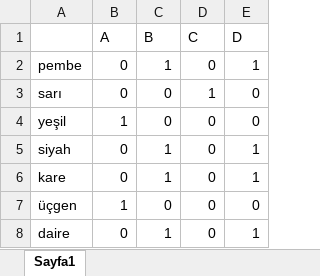
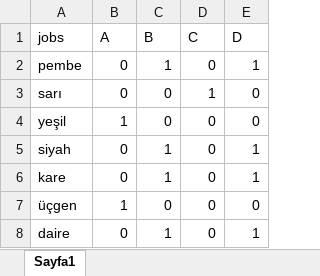
Before and after one commit to kurpeeren/genetic-algorithm-operation, an Excel workbook: files/job_reg.xlsx, sheet Sayfa1, drawn as a sheet; values as stored, in another font and other column widths than the file's, no borders; charts and pictures not drawn; the diff names each change by its address in the sheet, - before the commit and + after, or states it on an @@ line.

Commit message:
Update job_reg.xlsx

```diff
--- a/files/job_reg.xlsx (sheet Sayfa1)
+++ b/files/job_reg.xlsx (sheet Sayfa1)
-A1: (empty)
+A1: jobs
```
Also changed, not shown: charts or pictures.
